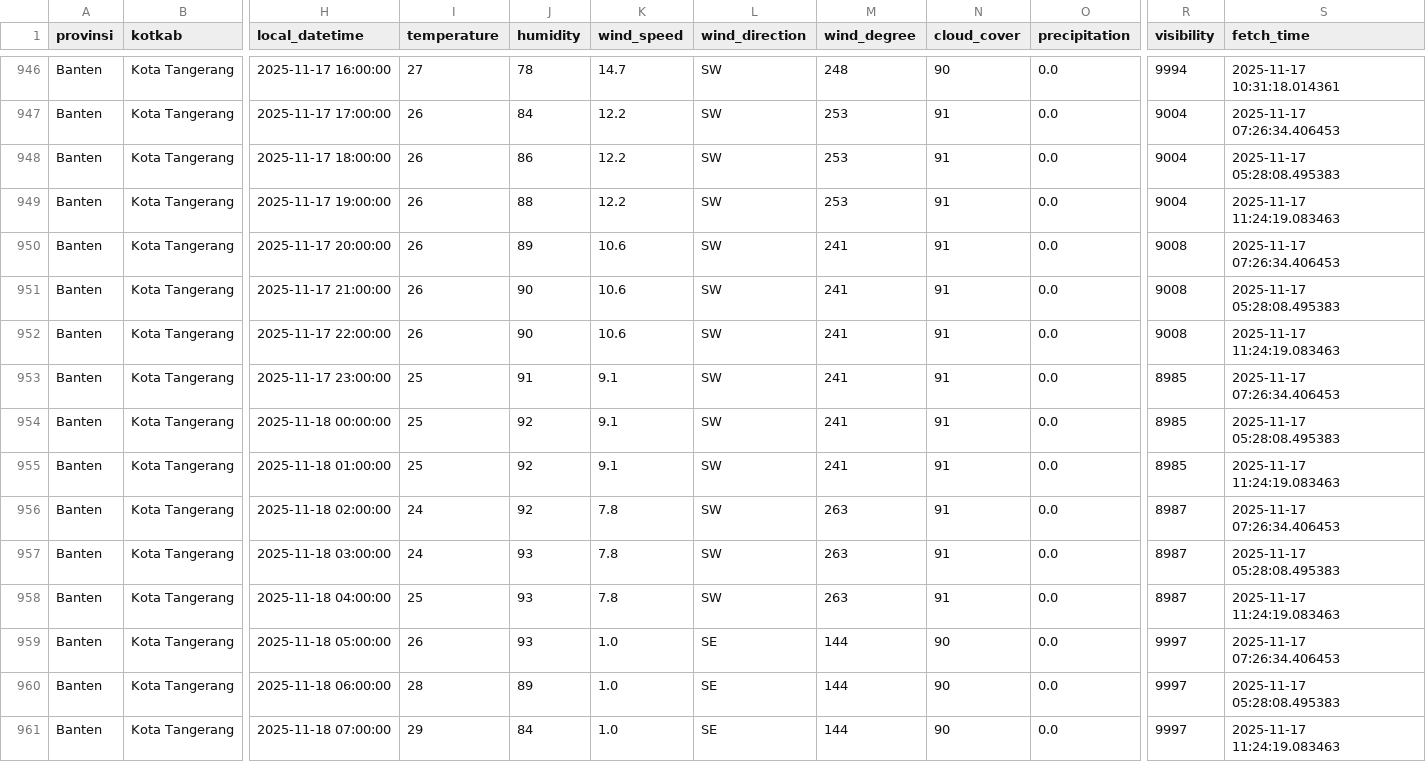
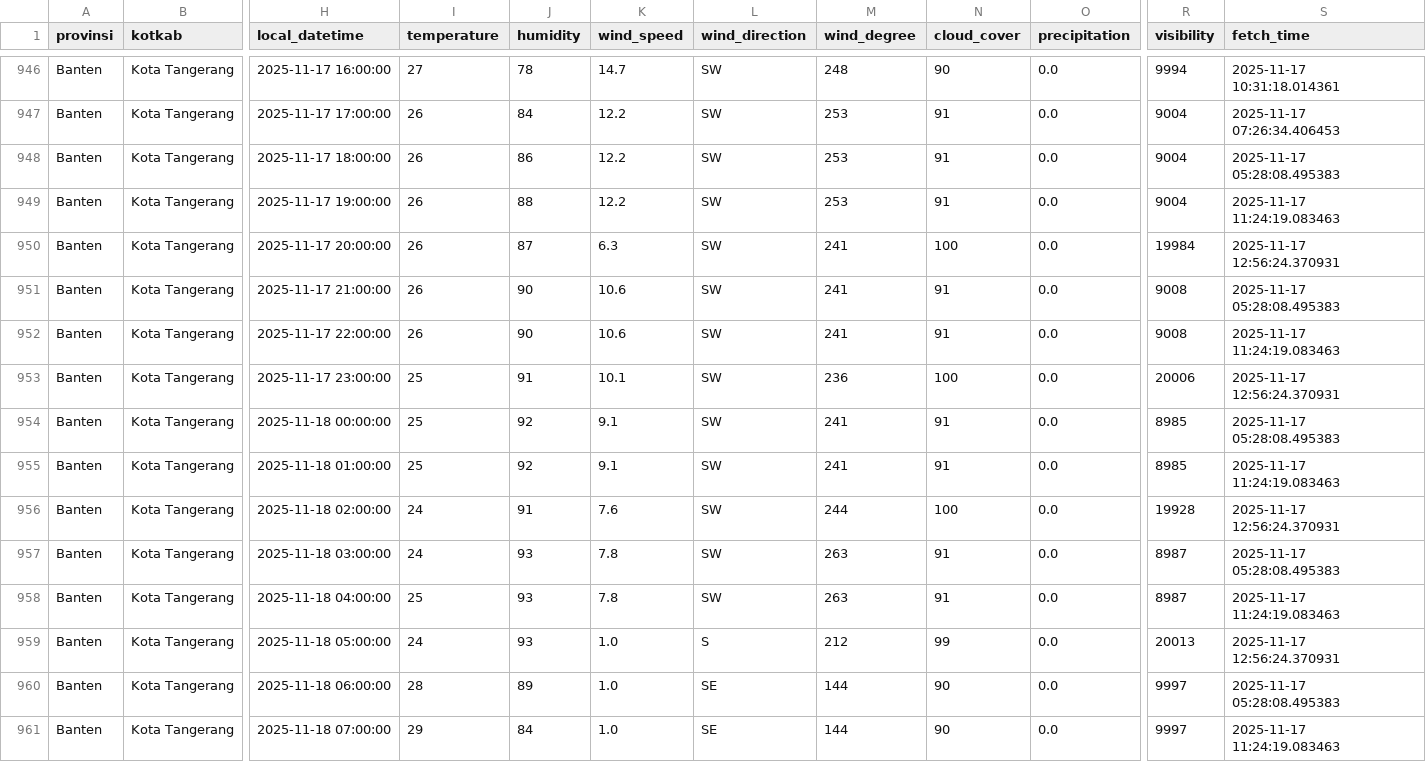
Before and after one commit to f2rra/Eksperimen_SML_Fathur, a CSV file: data/weather.csv, drawn as a sheet; only a part is shown, gaps mark what is left out; the diff covers the shown part only; the diff names each change by its address in the sheet, - before the commit and + after, or states it on an @@ line.

```diff
--- a/data/weather.csv
+++ b/data/weather.csv
-J950 (humidity): 89
+J950 (humidity): 87
-K950 (wind_speed): 10.6
+K950 (wind_speed): 6.3
-N950 (cloud_cover): 91
+N950 (cloud_cover): 100
-R950 (visibility): 9008
+R950 (visibility): 19984
-S950 (fetch_time): 2025-11-17 07:26:34.406453
+S950 (fetch_time): 2025-11-17 12:56:24.370931
-K953 (wind_speed): 9.1
+K953 (wind_speed): 10.1
-M953 (wind_degree): 241
+M953 (wind_degree): 236
-N953 (cloud_cover): 91
+N953 (cloud_cover): 100
-R953 (visibility): 8985
+R953 (visibility): 20006
-S953 (fetch_time): 2025-11-17 07:26:34.406453
+S953 (fetch_time): 2025-11-17 12:56:24.370931
-J956 (humidity): 92
+J956 (humidity): 91
-K956 (wind_speed): 7.8
+K956 (wind_speed): 7.6
-M956 (wind_degree): 263
+M956 (wind_degree): 244
-N956 (cloud_cover): 91
+N956 (cloud_cover): 100
-R956 (visibility): 8987
+R956 (visibility): 19928
-S956 (fetch_time): 2025-11-17 07:26:34.406453
+S956 (fetch_time): 2025-11-17 12:56:24.370931
-I959 (temperature): 26
+I959 (temperature): 24
-L959 (wind_direction): SE
+L959 (wind_direction): S
-M959 (wind_degree): 144
+M959 (wind_degree): 212
-N959 (cloud_cover): 90
+N959 (cloud_cover): 99
-R959 (visibility): 9997
+R959 (visibility): 20013
-S959 (fetch_time): 2025-11-17 07:26:34.406453
+S959 (fetch_time): 2025-11-17 12:56:24.370931
```
Also changed, not shown: 123 edited cells elsewhere in this file, preprocessing/weather_preprocessed.csv.
